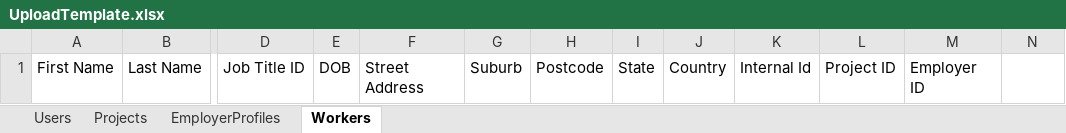
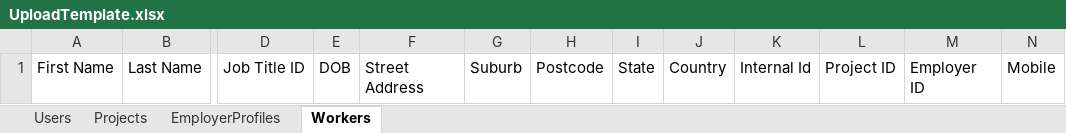
Before and after one commit to GuyAccettura/hammertech-user-upload, an Excel workbook: UploadTemplate.xlsx, sheet Workers, drawn as a sheet; only a part is shown, gaps mark what is left out; values as stored, in another font and other column widths than the file's, no borders; the diff names each change by its address in the sheet, - before the commit and + after, or states it on an @@ line.

Commit message:
added column to excel

```diff
--- a/UploadTemplate.xlsx (sheet Workers)
+++ b/UploadTemplate.xlsx (sheet Workers)
-N1: (empty)
+N1: Mobile
```
